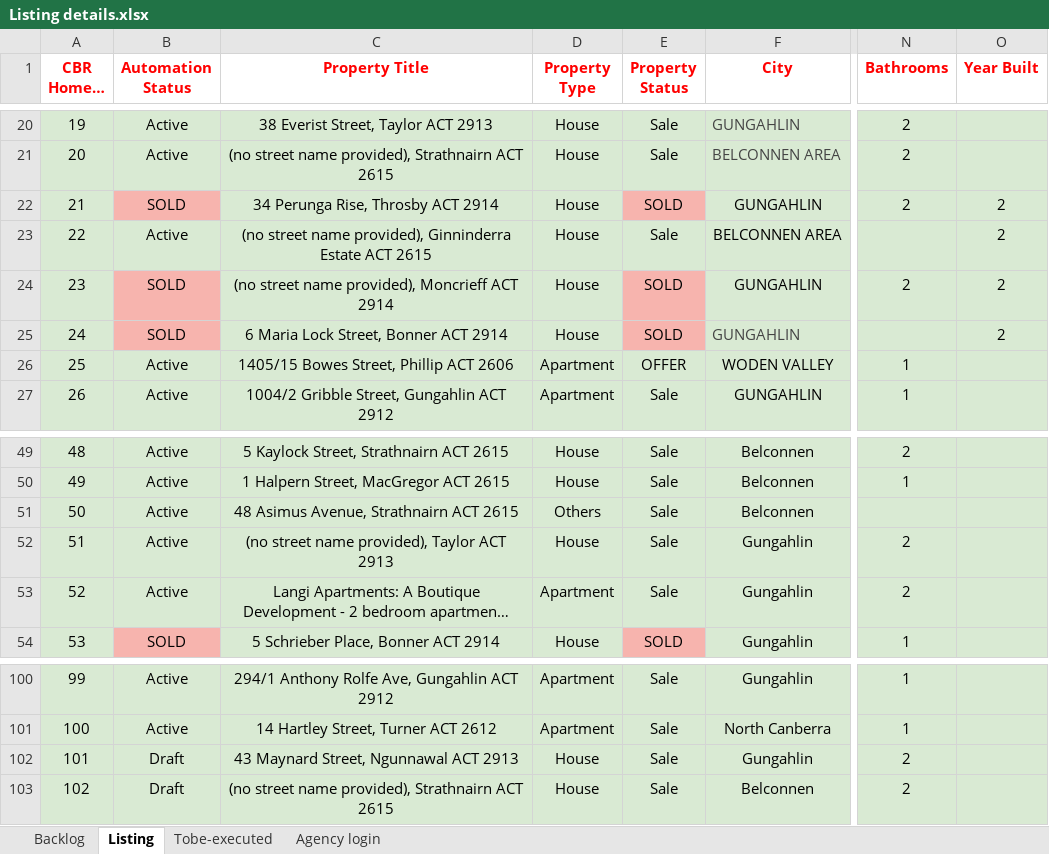
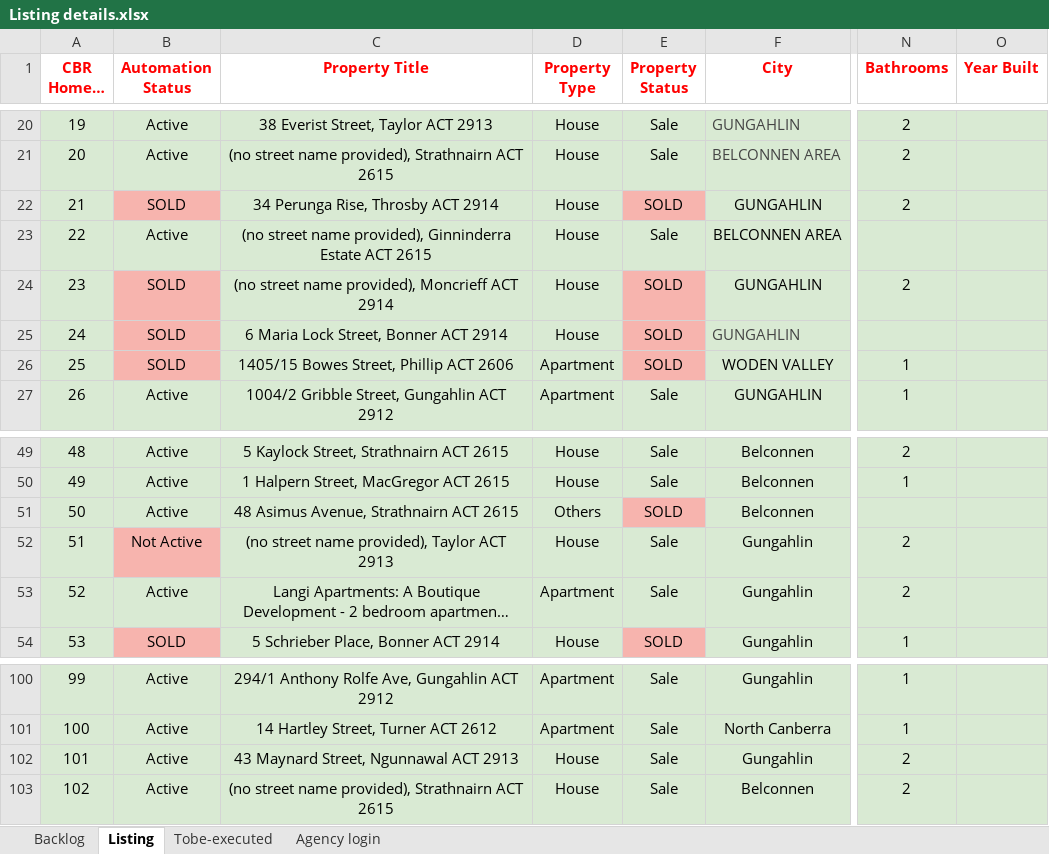
Before and after one commit to ynotcanberra/777Homes-business, an Excel workbook: src/main/resources/InputTestdata/Listing details.xlsx, sheet Listing, drawn as a sheet; only a part is shown, gaps mark what is left out; long unchanged cells end in …; values as stored, in another font and other column widths than the file's, no borders; conditional formats not drawn; the diff names each change by its address in the sheet, - before the commit and + after, or states it on an @@ line.

Commit message:
Issues fixed -29,30/06/2021

```diff
--- a/src/main/resources/InputTestdata/Listing details.xlsx (sheet Listing)
+++ b/src/main/resources/InputTestdata/Listing details.xlsx (sheet Listing)
-O22:O25 (Year Built): 2
+O22:O25 (Year Built): (empty)
-B26 (Automation Status): Active
+B26 (Automation Status): SOLD
-B26 fill: #D9EAD3
+B26 fill: #F7B4AE
-E26 (Property Status): OFFER
+E26 (Property Status): SOLD
-E26 fill: #D9EAD3
+E26 fill: #F7B4AE
-E51 (Property Status): Sale
+E51 (Property Status): SOLD
-E51 fill: #D9EAD3
+E51 fill: #F7B4AE
-B52 (Automation Status): Active
+B52 (Automation Status): Not Active
-B52 fill: #D9EAD3
+B52 fill: #F7B4AE
-B102:B103 (Automation Status): Draft
+B102:B103 (Automation Status): Active
```
Also changed, not shown: sheet Backlog.
